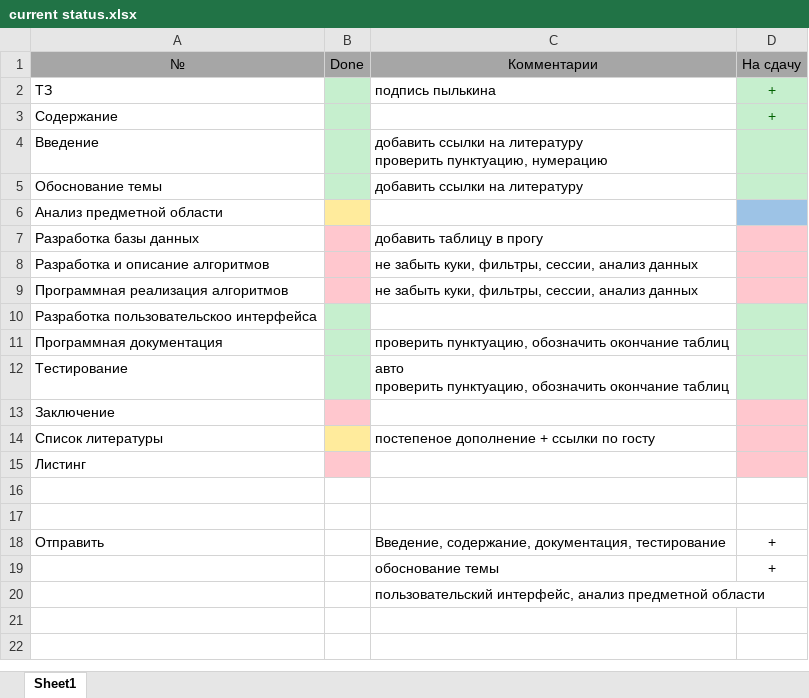
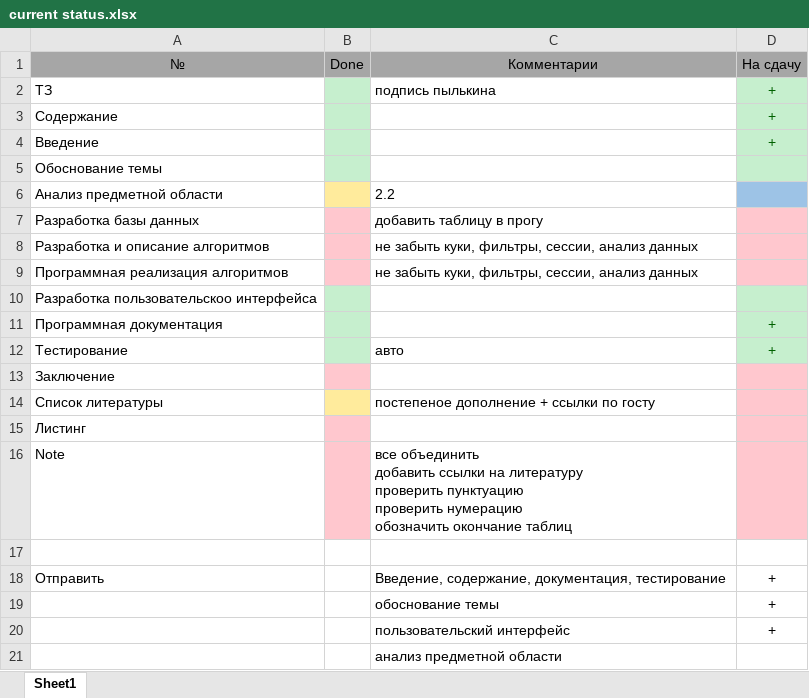
Before and after one commit to ElenaStepuro/Explanatory-note, an Excel workbook: current status.xlsx, sheet Sheet1, drawn as a sheet; values as stored, in another font and other column widths than the file's, no borders; addresses are those after the commit; ↵ is a line break in a cell; the diff names each change by its address in the sheet, - before the commit and + after, or states it on an @@ line.

```diff
--- a/current status.xlsx (sheet Sheet1)
+++ b/current status.xlsx (sheet Sheet1)
-C4: добавить ссылки на литературу ↵ проверить пунктуацию, нумерацию
+C4: (empty)
-D4: (empty)
+D4: +
-C5: добавить ссылки на литературу
+C5: (empty)
-C6: (empty)
+C6: 2.2
-C11: проверить пунктуацию, обозначить окончание таблиц
+C11: (empty)
-D11:D12: (empty)
+D11:D12: +
-C12: авто ↵ проверить пунктуацию, обозначить окончание таблиц
+C12: авто
-row 16: (empty)
+row 16: Note |  | все объединить ↵ добавить ссылки на литературу ↵ проверить пунктуацию ↵ проверить нумерацию ↵ обозначить окончание таблиц
-B16 fill: none
+B16 fill: #FFC7CE
-D16 fill: none
+D16 fill: #FFC7CE
+row 20:  |  | пользовательский интерфейс | +
-C21: пользовательский интерфейс, анализ предметной области
+C21: анализ предметной области
```
Also changed, not shown: 1 other file.
